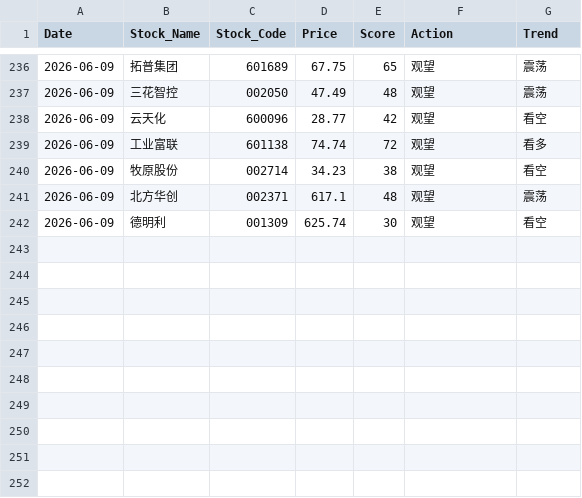
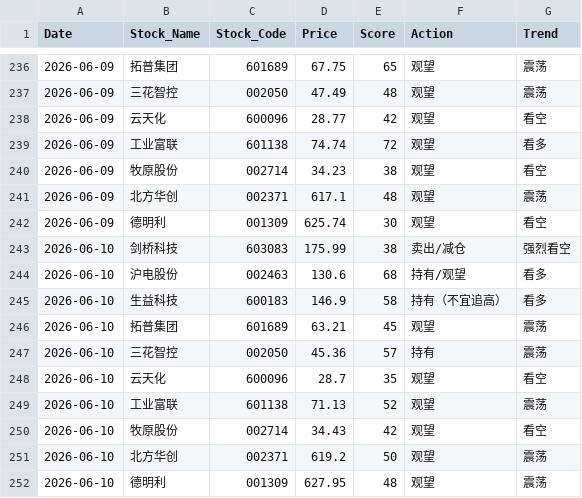
Before and after one commit to shawnZheng3927/daily_stock_analysis, a CSV file: daily_stock_records.csv, drawn as a sheet; only a part is shown, gaps mark what is left out; the diff names each change by its address in the sheet, - before the commit and + after, or states it on an @@ line.

```diff
--- a/daily_stock_records.csv
+++ b/daily_stock_records.csv
+row 243: 2026-06-10 | 剑桥科技 | 603083 | 175.99 | 38 | 卖出/减仓 | 强烈看空
+row 244: 2026-06-10 | 沪电股份 | 002463 | 130.6 | 68 | 持有/观望 | 看多
+row 245: 2026-06-10 | 生益科技 | 600183 | 146.9 | 58 | 持有（不宜追高） | 看多
+row 246: 2026-06-10 | 拓普集团 | 601689 | 63.21 | 45 | 观望 | 震荡
+row 247: 2026-06-10 | 三花智控 | 002050 | 45.36 | 57 | 持有 | 震荡
+row 248: 2026-06-10 | 云天化 | 600096 | 28.7 | 35 | 观望 | 看空
+row 249: 2026-06-10 | 工业富联 | 601138 | 71.13 | 52 | 观望 | 震荡
+row 250: 2026-06-10 | 牧原股份 | 002714 | 34.43 | 42 | 观望 | 看空
+row 251: 2026-06-10 | 北方华创 | 002371 | 619.2 | 50 | 观望 | 震荡
+row 252: 2026-06-10 | 德明利 | 001309 | 627.95 | 48 | 观望 | 震荡
```
